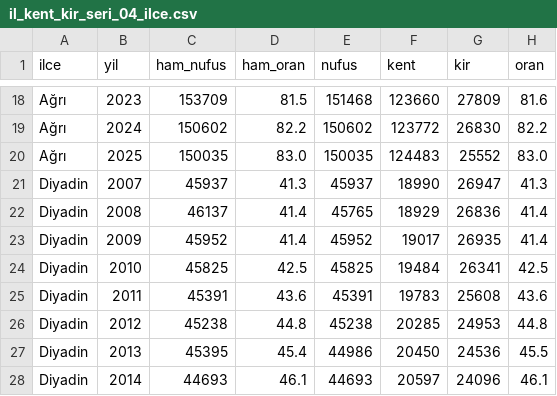
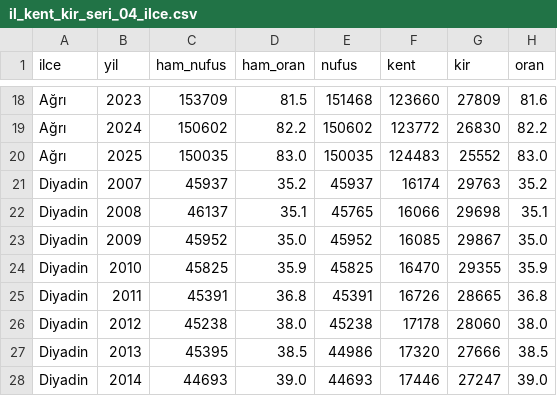
Before and after one commit to karci199/VeriAtlas, a CSV file: scripts/analiz/kent_kir_2026_09_27/il_kent_kir_seri_04_ilce.csv, drawn as a sheet; only a part is shown, gaps mark what is left out; the diff covers the shown part only.

```diff
--- a/scripts/analiz/kent_kir_2026_09_27/il_kent_kir_seri_04_ilce.csv
+++ b/scripts/analiz/kent_kir_2026_09_27/il_kent_kir_seri_04_ilce.csv
@@ -20,9 +20,9 @@ Ağrı,2024,150602,82.2,150602,123772,26830,82.2
 Ağrı,2025,150035,83.0,150035,124483,25552,83.0
-Diyadin,2007,45937,41.3,45937,18990,26947,41.3
-Diyadin,2008,46137,41.4,45765,18929,26836,41.4
-Diyadin,2009,45952,41.4,45952,19017,26935,41.4
-Diyadin,2010,45825,42.5,45825,19484,26341,42.5
-Diyadin,2011,45391,43.6,45391,19783,25608,43.6
-Diyadin,2012,45238,44.8,45238,20285,24953,44.8
-Diyadin,2013,45395,45.4,44986,20450,24536,45.5
-Diyadin,2014,44693,46.1,44693,20597,24096,46.1
+Diyadin,2007,45937,35.2,45937,16174,29763,35.2
+Diyadin,2008,46137,35.1,45765,16066,29698,35.1
+Diyadin,2009,45952,35.0,45952,16085,29867,35.0
+Diyadin,2010,45825,35.9,45825,16470,29355,35.9
+Diyadin,2011,45391,36.8,45391,16726,28665,36.8
+Diyadin,2012,45238,38.0,45238,17178,28060,38.0
+Diyadin,2013,45395,38.5,44986,17320,27666,38.5
+Diyadin,2014,44693,39.0,44693,17446,27247,39.0
```
Also changed, not shown: 44 edited cells elsewhere in this file, scripts/analiz/kent_kir_2026_09_27/il_kent_kir_seri_04.csv, 20 other files.
